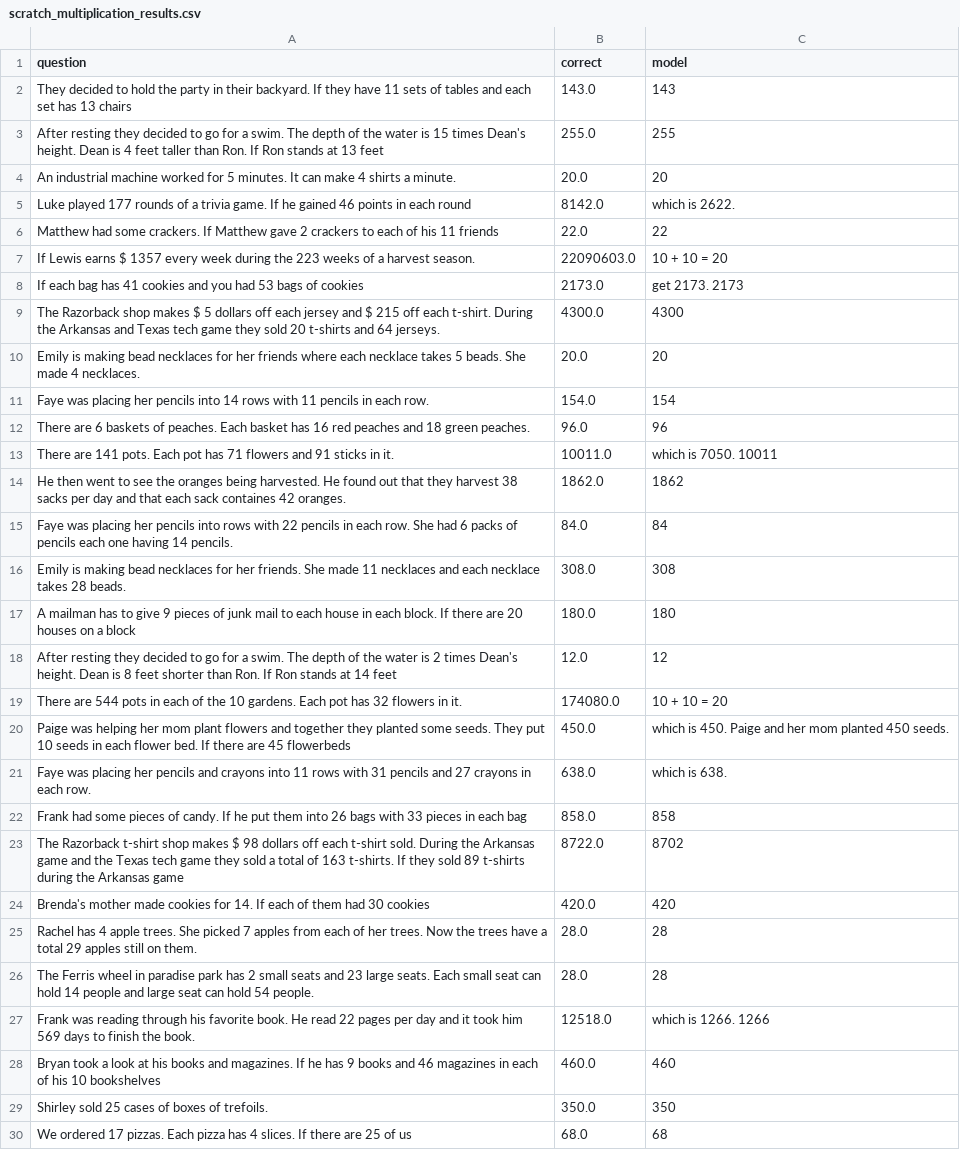
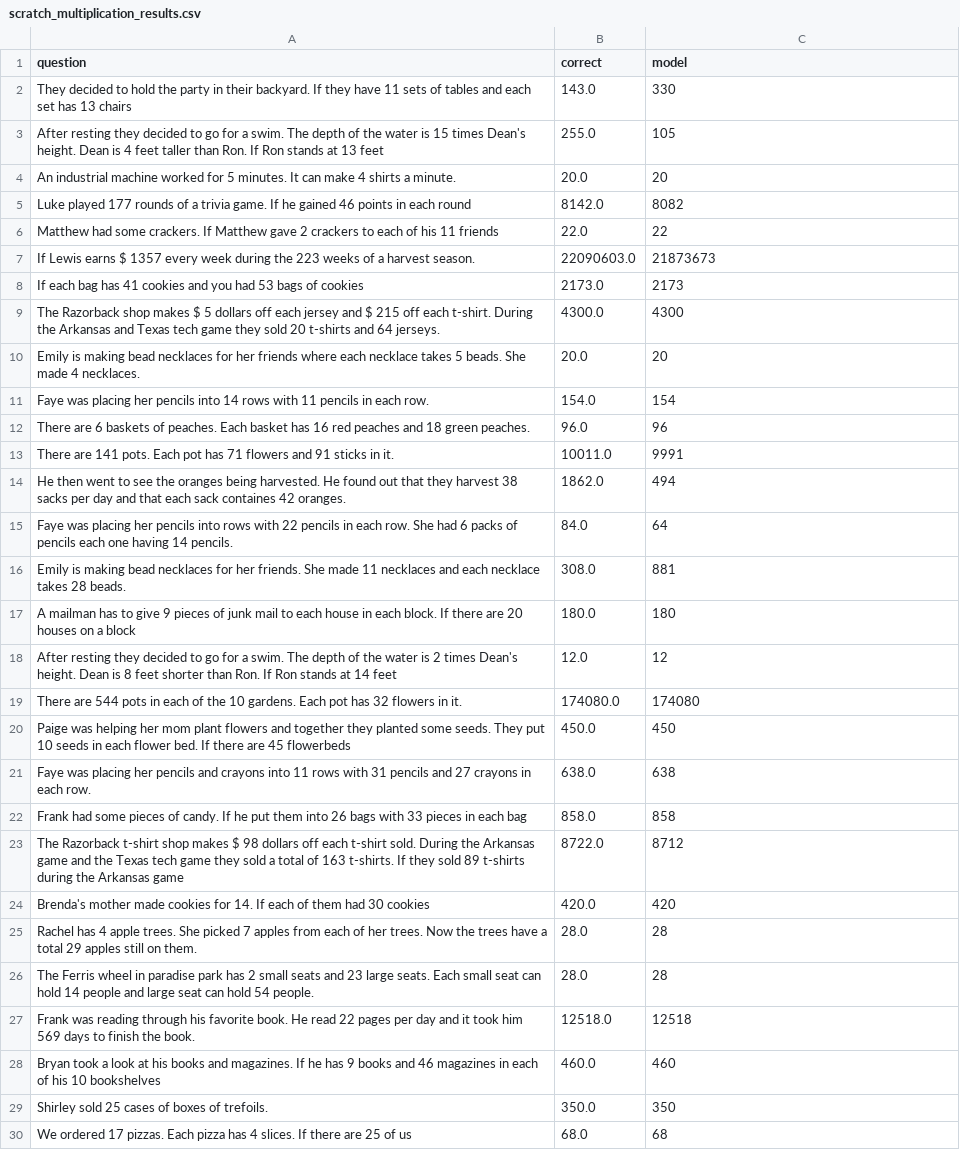
Before and after one commit to kunpai/ecs271-project, a CSV file: prompts/SVAMP/results/results/scratch_multiplication_results.csv, drawn as a sheet; only a part is shown; the diff covers the shown part only.

```diff
--- a/prompts/SVAMP/results/results/scratch_multiplication_results.csv
+++ b/prompts/SVAMP/results/results/scratch_multiplication_results.csv
@@ -1,9 +1,9 @@
 question,correct,model
-They decided to hold the party in their backyard. If they have 11 sets of tables and each set has 13 chairs,143.0,143
-After resting they decided to go for a swim. The depth of the water is 15 times Dean's height. Dean is 4 feet taller than Ron. If Ron stands at 13 feet,255.0,255
+They decided to hold the party in their backyard. If they have 11 sets of tables and each set has 13 chairs,143.0,330
+After resting they decided to go for a swim. The depth of the water is 15 times Dean's height. Dean is 4 feet taller than Ron. If Ron stands at 13 feet,255.0,105
 An industrial machine worked for 5 minutes. It can make 4 shirts a minute.,20.0,20
-Luke played 177 rounds of a trivia game. If he gained 46 points in each round,8142.0, which is 2622.
+Luke played 177 rounds of a trivia game. If he gained 46 points in each round,8142.0,8082
 Matthew had some crackers. If Matthew gave 2 crackers to each of his 11 friends,22.0,22
-If Lewis earns $ 1357 every week during the 223 weeks of a harvest season.,22090603.0,10 + 10 = 20
-If each bag has 41 cookies and you had 53 bags of cookies,2173.0,get 2173. 2173
+If Lewis earns $ 1357 every week during the 223 weeks of a harvest season.,22090603.0,21873673
+If each bag has 41 cookies and you had 53 bags of cookies,2173.0,2173
 The Razorback shop makes $ 5 dollars off each jersey and $ 215 off each t-shirt. During the Arkansas and Texas tech game they sold 20 t-shirts and 64 jerseys.,4300.0,4300
@@ -12,13 +12,13 @@ Faye was placing her pencils into 14 rows with 11 pencils in each row.,154.0,154
 There are 6 baskets of peaches. Each basket has 16 red peaches and 18 green peaches.,96.0,96
-There are 141 pots. Each pot has 71 flowers and 91 sticks in it.,10011.0, which is 7050. 10011
-He then went to see the oranges being harvested. He found out that they harvest 38 sacks per day and that each sack containes 42 oranges.,1862.0,1862
-Faye was placing her pencils into rows with 22 pencils in each row. She had 6 packs of pencils each one having 14 pencils.,84.0,84
-Emily is making bead necklaces for her friends. She made 11 necklaces and each necklace takes 28 beads.,308.0,308
+There are 141 pots. Each pot has 71 flowers and 91 sticks in it.,10011.0,9991
+He then went to see the oranges being harvested. He found out that they harvest 38 sacks per day and that each sack containes 42 oranges.,1862.0,494
+Faye was placing her pencils into rows with 22 pencils in each row. She had 6 packs of pencils each one having 14 pencils.,84.0,64
+Emily is making bead necklaces for her friends. She made 11 necklaces and each necklace takes 28 beads.,308.0,881
 A mailman has to give 9 pieces of junk mail to each house in each block. If there are 20 houses on a block,180.0,180
 After resting they decided to go for a swim. The depth of the water is 2 times Dean's height. Dean is 8 feet shorter than Ron. If Ron stands at 14 feet,12.0,12
-There are 544 pots in each of the 10 gardens. Each pot has 32 flowers in it.,174080.0,10 + 10 = 20
-Paige was helping her mom plant flowers and together they planted some seeds. They put 10 seeds in each flower bed. If there are 45 flowerbeds,450.0, which is 450. Paige and her mom planted 450 seeds.
-Faye was placing her pencils and crayons into 11 rows with 31 pencils and 27 crayons in each row.,638.0, which is 638.
+There are 544 pots in each of the 10 gardens. Each pot has 32 flowers in it.,174080.0,174080
+Paige was helping her mom plant flowers and together they planted some seeds. They put 10 seeds in each flower bed. If there are 45 flowerbeds,450.0,450
+Faye was placing her pencils and crayons into 11 rows with 31 pencils and 27 crayons in each row.,638.0,638
 Frank had some pieces of candy. If he put them into 26 bags with 33 pieces in each bag,858.0,858
-The Razorback t-shirt shop makes $ 98 dollars off each t-shirt sold. During the Arkansas game and the Texas tech game they sold a total of 163 t-shirts. If they sold 89 t-shirts during the Arkansas game,8722.0,8702
+The Razorback t-shirt shop makes $ 98 dollars off each t-shirt sold. During the Arkansas game and the Texas tech game they sold a total of 163 t-shirts. If they sold 89 t-shirts during the Arkansas game,8722.0,8712
 Brenda's mother made cookies for 14. If each of them had 30 cookies,420.0,420
@@ -26,3 +26,3 @@ Rachel has 4 apple trees. She picked 7 apples from each of her trees. Now the tr
 The Ferris wheel in paradise park has 2 small seats and 23 large seats. Each small seat can hold 14 people and large seat can hold 54 people.,28.0,28
-Frank was reading through his favorite book. He read 22 pages per day and it took him 569 days to finish the book.,12518.0, which is 1266. 1266
+Frank was reading through his favorite book. He read 22 pages per day and it took him 569 days to finish the book.,12518.0,12518
 Bryan took a look at his books and magazines. If he has 9 books and 46 magazines in each of his 10 bookshelves,460.0,460
```
Also changed, not shown: 53 edited cells elsewhere in this file, prompts/SVAMP/results/results/scratch_subtraction_results.csv, prompts/SVAMP/results/results/text_addition_results.csv, 20 other files.
